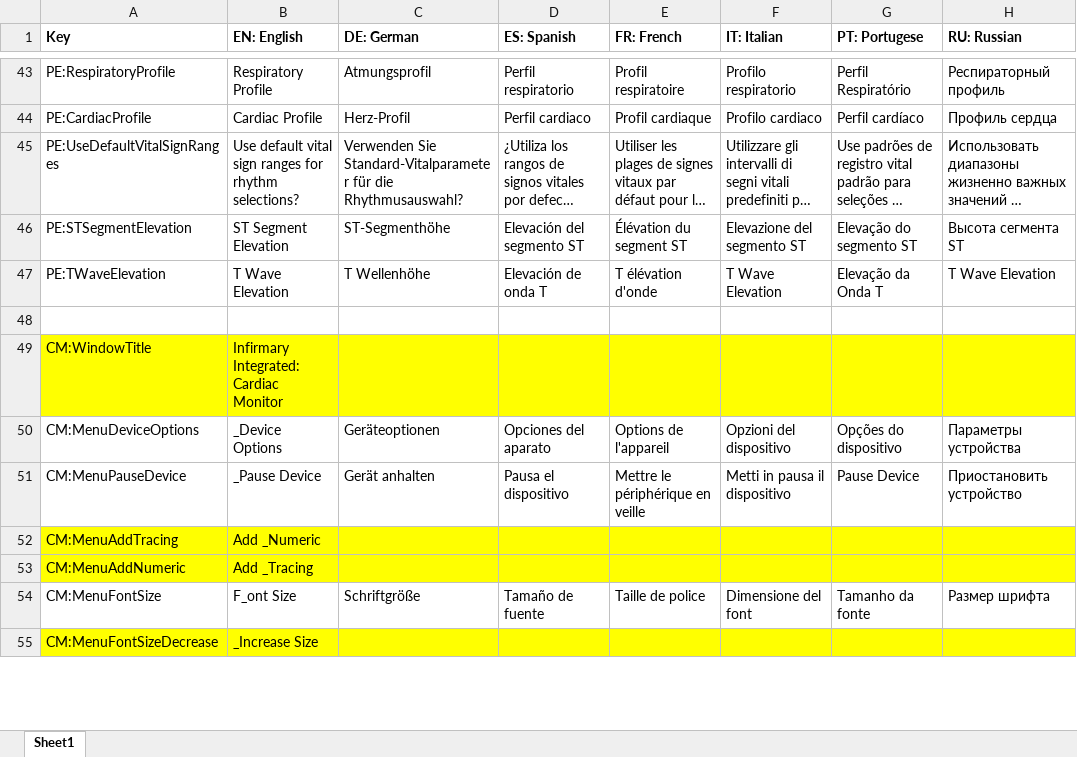
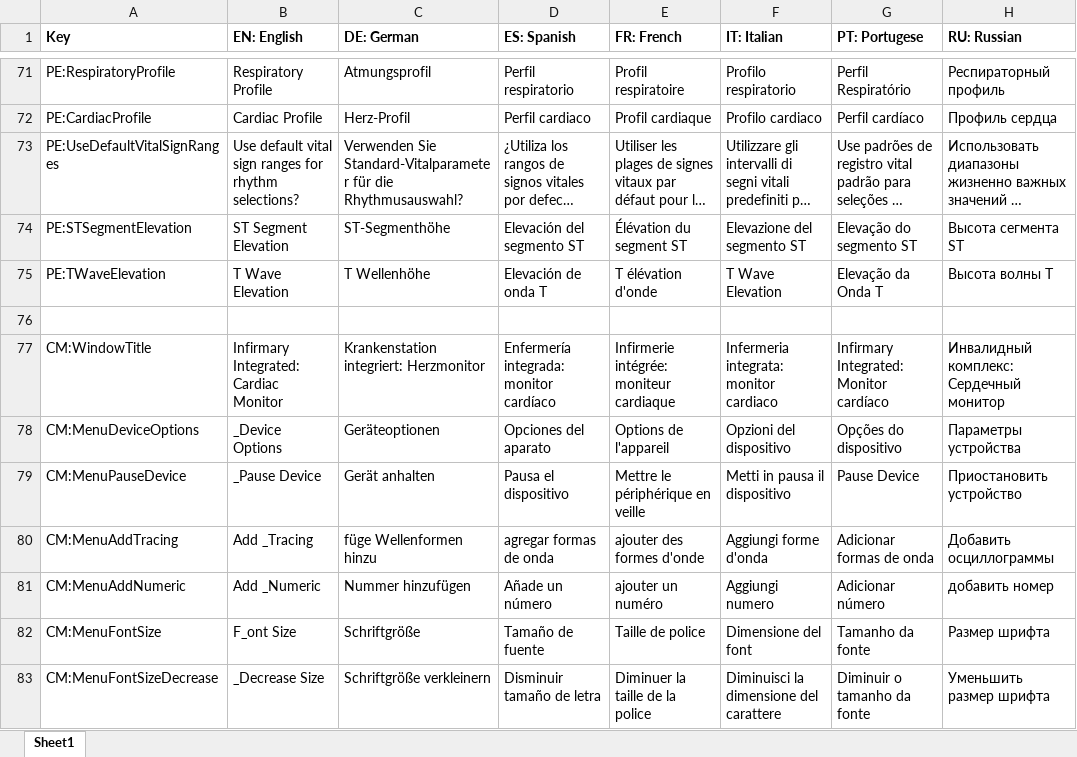
Before and after one commit to tanjera/infirmary-integrated, an Excel workbook: II_Core/Localization Strings.xlsx, sheet Sheet1, drawn as a sheet; only a part is shown, gaps mark what is left out; long unchanged cells end in …; values as stored, in another font and other column widths than the file's, no borders; addresses are those after the commit; the diff covers the shown part only; the diff names each change by its address in the sheet, - before the commit and + after, or states it on an @@ line.

Commit message:
Rewrite 0.09: II_Windows and II_Core.Localization - Localization for rhythms combo boxes, Leads class, and Rhythms classes - Reimplemented Cardiac Monitor functionality   - Controls.Numeric & Controls.Tracing reimplemented     - Ported drawing to WPF Path/StreamGeometry - Patient.Timer class debugged

```diff
--- a/II_Core/Localization Strings.xlsx (sheet Sheet1)
+++ b/II_Core/Localization Strings.xlsx (sheet Sheet1)
-H75 (RU: Russian): T Wave Elevation
+H75 (RU: Russian): Высота волны T
-A77:H77 fill: #FFFF00
+A77:H77 fill: none
-C77 (DE: German): (empty)
+C77 (DE: German): Krankenstation integriert: Herzmonitor
-D77 (ES: Spanish): (empty)
+D77 (ES: Spanish): Enfermería integrada: monitor cardíaco
-E77 (FR: French): (empty)
+E77 (FR: French): Infirmerie intégrée: moniteur cardiaque
-F77 (IT: Italian): (empty)
+F77 (IT: Italian): Infermeria integrata: monitor cardiaco
-G77 (PT: Portugese): (empty)
+G77 (PT: Portugese): Infirmary Integrated: Monitor cardíaco
-H77 (RU: Russian): (empty)
+H77 (RU: Russian): Инвалидный комплекс: Сердечный монитор
-A80:H81 fill: #FFFF00
+A80:H81 fill: none
-B80 (EN: English): Add _Numeric
+B80 (EN: English): Add _Tracing
-C80 (DE: German): (empty)
+C80 (DE: German): füge Wellenformen hinzu
-D80 (ES: Spanish): (empty)
+D80 (ES: Spanish): agregar formas de onda
-E80 (FR: French): (empty)
+E80 (FR: French): ajouter des formes d'onde
-F80 (IT: Italian): (empty)
+F80 (IT: Italian): Aggiungi forme d'onda
-G80 (PT: Portugese): (empty)
+G80 (PT: Portugese): Adicionar formas de onda
-H80 (RU: Russian): (empty)
+H80 (RU: Russian): Добавить осциллограммы
-B81 (EN: English): Add _Tracing
+B81 (EN: English): Add _Numeric
-C81 (DE: German): (empty)
+C81 (DE: German): Nummer hinzufügen
-D81 (ES: Spanish): (empty)
+D81 (ES: Spanish): Añade un número
-E81 (FR: French): (empty)
+E81 (FR: French): ajouter un numéro
-F81 (IT: Italian): (empty)
+F81 (IT: Italian): Aggiungi numero
-G81 (PT: Portugese): (empty)
+G81 (PT: Portugese): Adicionar número
-H81 (RU: Russian): (empty)
+H81 (RU: Russian): добавить номер
-A83:H83 fill: #FFFF00
+A83:H83 fill: none
-B83 (EN: English): _Increase Size
+B83 (EN: English): _Decrease Size
-C83 (DE: German): (empty)
+C83 (DE: German): Schriftgröße verkleinern
-D83 (ES: Spanish): (empty)
+D83 (ES: Spanish): Disminuir tamaño de letra
-E83 (FR: French): (empty)
+E83 (FR: French): Diminuer la taille de la police
-F83 (IT: Italian): (empty)
+F83 (IT: Italian): Diminuisci la dimensione del carattere
-G83 (PT: Portugese): (empty)
+G83 (PT: Portugese): Diminuir o tamanho da fonte
-H83 (RU: Russian): (empty)
+H83 (RU: Russian): Уменьшить размер шрифта
```
Also changed, not shown: 57 added rows, 1 removed row, 11 edited cells and cell formats elsewhere in this sheet, 20 other files.
